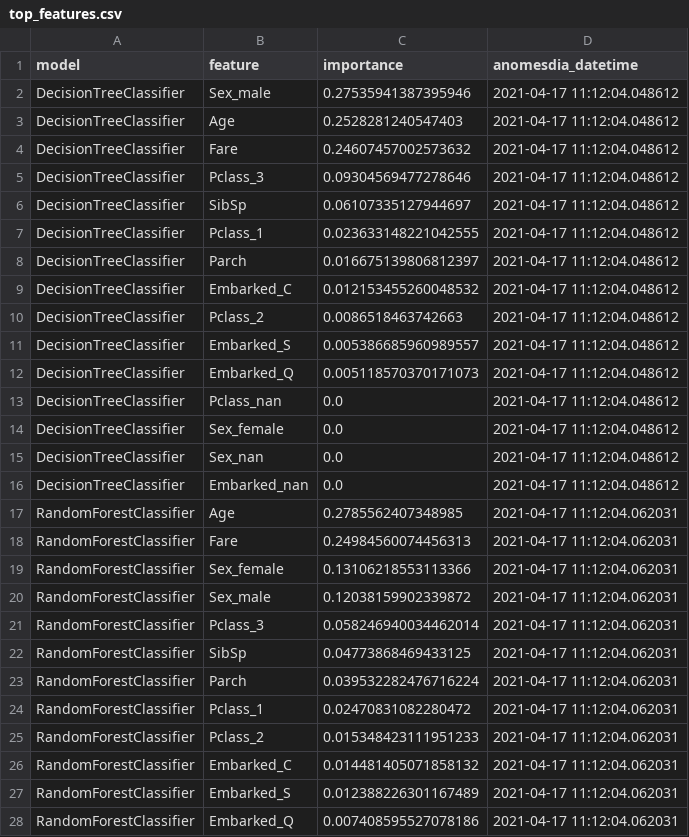
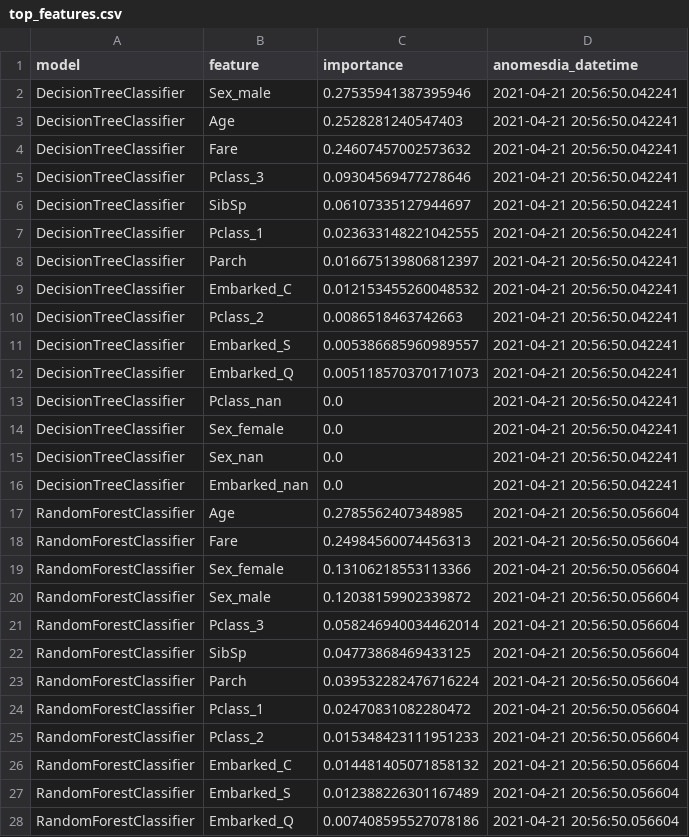
Before and after one commit to ThiagoPanini/mlcomposer, a CSV file: examples/binary_classifier/output/metrics/top_features.csv, drawn as a sheet; only a part is shown; the diff covers the shown part only.

```diff
--- a/examples/binary_classifier/output/metrics/top_features.csv
+++ b/examples/binary_classifier/output/metrics/top_features.csv
@@ -1,28 +1,28 @@
 model,feature,importance,anomesdia_datetime
-DecisionTreeClassifier,Sex_male,0.27535941387395946,2021-04-17 11:12:04.048612
-DecisionTreeClassifier,Age,0.2528281240547403,2021-04-17 11:12:04.048612
-DecisionTreeClassifier,Fare,0.24607457002573632,2021-04-17 11:12:04.048612
-DecisionTreeClassifier,Pclass_3,0.09304569477278646,2021-04-17 11:12:04.048612
-DecisionTreeClassifier,SibSp,0.06107335127944697,2021-04-17 11:12:04.048612
-DecisionTreeClassifier,Pclass_1,0.023633148221042555,2021-04-17 11:12:04.048612
-DecisionTreeClassifier,Parch,0.016675139806812397,2021-04-17 11:12:04.048612
-DecisionTreeClassifier,Embarked_C,0.012153455260048532,2021-04-17 11:12:04.048612
-DecisionTreeClassifier,Pclass_2,0.0086518463742663,2021-04-17 11:12:04.048612
-DecisionTreeClassifier,Embarked_S,0.005386685960989557,2021-04-17 11:12:04.048612
-DecisionTreeClassifier,Embarked_Q,0.005118570370171073,2021-04-17 11:12:04.048612
-DecisionTreeClassifier,Pclass_nan,0.0,2021-04-17 11:12:04.048612
-DecisionTreeClassifier,Sex_female,0.0,2021-04-17 11:12:04.048612
-DecisionTreeClassifier,Sex_nan,0.0,2021-04-17 11:12:04.048612
-DecisionTreeClassifier,Embarked_nan,0.0,2021-04-17 11:12:04.048612
-RandomForestClassifier,Age,0.2785562407348985,2021-04-17 11:12:04.062031
-RandomForestClassifier,Fare,0.24984560074456313,2021-04-17 11:12:04.062031
-RandomForestClassifier,Sex_female,0.13106218553113366,2021-04-17 11:12:04.062031
-RandomForestClassifier,Sex_male,0.12038159902339872,2021-04-17 11:12:04.062031
-RandomForestClassifier,Pclass_3,0.058246940034462014,2021-04-17 11:12:04.062031
-RandomForestClassifier,SibSp,0.04773868469433125,2021-04-17 11:12:04.062031
-RandomForestClassifier,Parch,0.039532282476716224,2021-04-17 11:12:04.062031
-RandomForestClassifier,Pclass_1,0.02470831082280472,2021-04-17 11:12:04.062031
-RandomForestClassifier,Pclass_2,0.015348423111951233,2021-04-17 11:12:04.062031
-RandomForestClassifier,Embarked_C,0.014481405071858132,2021-04-17 11:12:04.062031
-RandomForestClassifier,Embarked_S,0.012388226301167489,2021-04-17 11:12:04.062031
-RandomForestClassifier,Embarked_Q,0.007408595527078186,2021-04-17 11:12:04.062031
+DecisionTreeClassifier,Sex_male,0.27535941387395946,2021-04-21 20:56:50.042241
+DecisionTreeClassifier,Age,0.2528281240547403,2021-04-21 20:56:50.042241
+DecisionTreeClassifier,Fare,0.24607457002573632,2021-04-21 20:56:50.042241
+DecisionTreeClassifier,Pclass_3,0.09304569477278646,2021-04-21 20:56:50.042241
+DecisionTreeClassifier,SibSp,0.06107335127944697,2021-04-21 20:56:50.042241
+DecisionTreeClassifier,Pclass_1,0.023633148221042555,2021-04-21 20:56:50.042241
+DecisionTreeClassifier,Parch,0.016675139806812397,2021-04-21 20:56:50.042241
+DecisionTreeClassifier,Embarked_C,0.012153455260048532,2021-04-21 20:56:50.042241
+DecisionTreeClassifier,Pclass_2,0.0086518463742663,2021-04-21 20:56:50.042241
+DecisionTreeClassifier,Embarked_S,0.005386685960989557,2021-04-21 20:56:50.042241
+DecisionTreeClassifier,Embarked_Q,0.005118570370171073,2021-04-21 20:56:50.042241
+DecisionTreeClassifier,Pclass_nan,0.0,2021-04-21 20:56:50.042241
+DecisionTreeClassifier,Sex_female,0.0,2021-04-21 20:56:50.042241
+DecisionTreeClassifier,Sex_nan,0.0,2021-04-21 20:56:50.042241
+DecisionTreeClassifier,Embarked_nan,0.0,2021-04-21 20:56:50.042241
+RandomForestClassifier,Age,0.2785562407348985,2021-04-21 20:56:50.056604
+RandomForestClassifier,Fare,0.24984560074456313,2021-04-21 20:56:50.056604
+RandomForestClassifier,Sex_female,0.13106218553113366,2021-04-21 20:56:50.056604
+RandomForestClassifier,Sex_male,0.12038159902339872,2021-04-21 20:56:50.056604
+RandomForestClassifier,Pclass_3,0.058246940034462014,2021-04-21 20:56:50.056604
+RandomForestClassifier,SibSp,0.04773868469433125,2021-04-21 20:56:50.056604
+RandomForestClassifier,Parch,0.039532282476716224,2021-04-21 20:56:50.056604
+RandomForestClassifier,Pclass_1,0.02470831082280472,2021-04-21 20:56:50.056604
+RandomForestClassifier,Pclass_2,0.015348423111951233,2021-04-21 20:56:50.056604
+RandomForestClassifier,Embarked_C,0.014481405071858132,2021-04-21 20:56:50.056604
+RandomForestClassifier,Embarked_S,0.012388226301167489,2021-04-21 20:56:50.056604
+RandomForestClassifier,Embarked_Q,0.007408595527078186,2021-04-21 20:56:50.056604
```
Also changed, not shown: 3 edited cells elsewhere in this file, examples/binary_classifier/output/metrics/metrics.csv, 5 other files.
